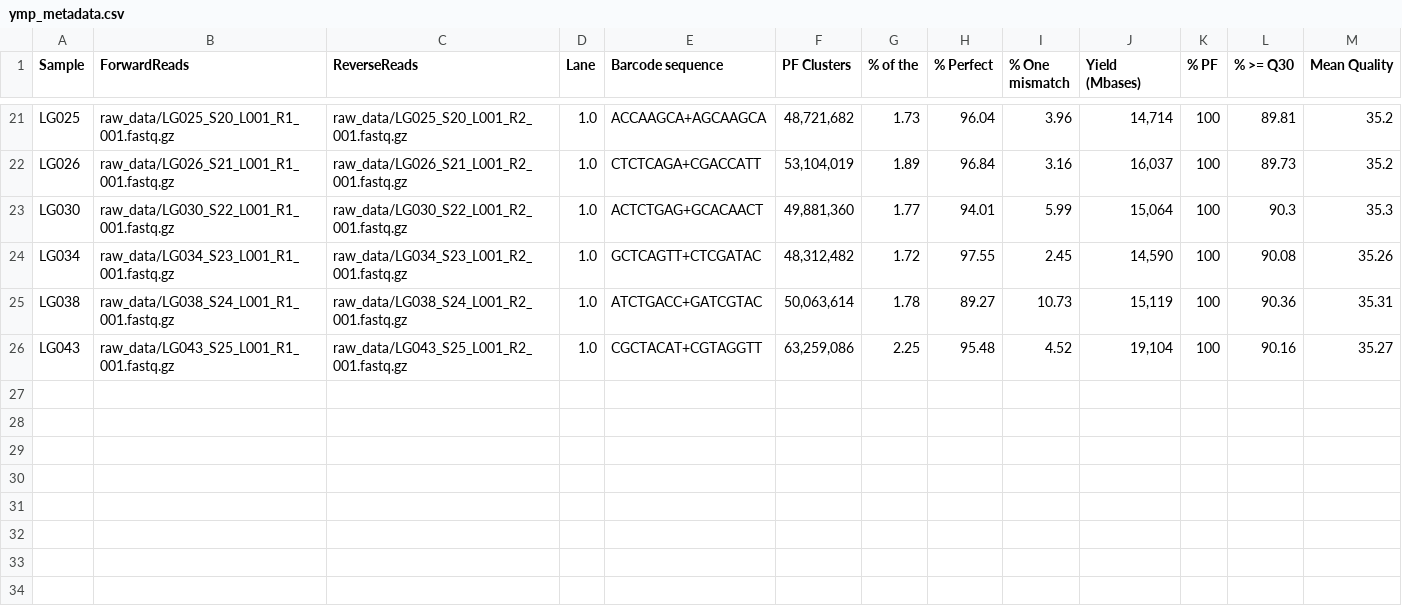
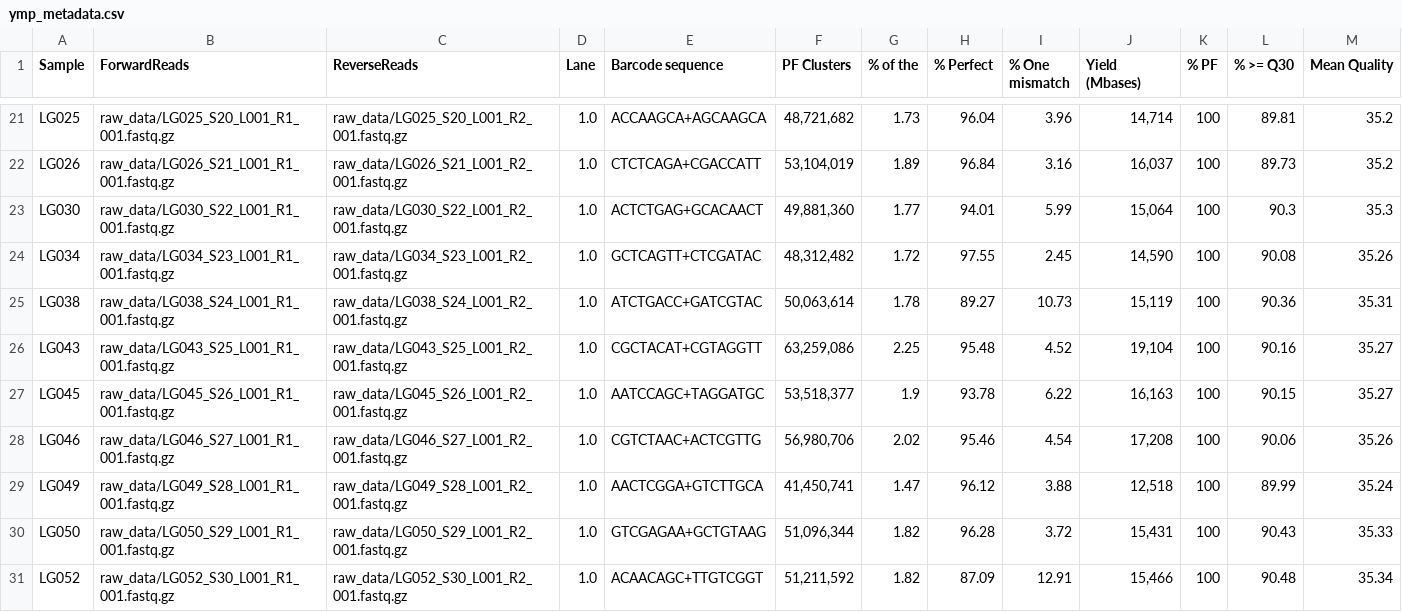
Before and after one commit to sterrettJD/HIV-MetaG, a CSV file: ymp_metadata.csv, drawn as a sheet; only a part is shown, gaps mark what is left out.

Commit message:
add last files for ymp metadata

```diff
--- a/ymp_metadata.csv
+++ b/ymp_metadata.csv
@@ -26 +26,6 @@ LG038,raw_data/LG038_S24_L001_R1_001.fastq.gz,raw_data/LG038_S24_L001_R2_001.fas
 LG043,raw_data/LG043_S25_L001_R1_001.fastq.gz,raw_data/LG043_S25_L001_R2_001.fastq.gz,1.0,CGCTACAT+CGTAGGTT,"63,259,086",2.25,95.48,4.52,"19,104",100,90.16,35.27
+LG045,raw_data/LG045_S26_L001_R1_001.fastq.gz,raw_data/LG045_S26_L001_R2_001.fastq.gz,1.0,AATCCAGC+TAGGATGC,"53,518,377",1.9,93.78,6.22,"16,163",100,90.15,35.27
+LG046,raw_data/LG046_S27_L001_R1_001.fastq.gz,raw_data/LG046_S27_L001_R2_001.fastq.gz,1.0,CGTCTAAC+ACTCGTTG,"56,980,706",2.02,95.46,4.54,"17,208",100,90.06,35.26
+LG049,raw_data/LG049_S28_L001_R1_001.fastq.gz,raw_data/LG049_S28_L001_R2_001.fastq.gz,1.0,AACTCGGA+GTCTTGCA,"41,450,741",1.47,96.12,3.88,"12,518",100,89.99,35.24
+LG050,raw_data/LG050_S29_L001_R1_001.fastq.gz,raw_data/LG050_S29_L001_R2_001.fastq.gz,1.0,GTCGAGAA+GCTGTAAG,"51,096,344",1.82,96.28,3.72,"15,431",100,90.43,35.33
+LG052,raw_data/LG052_S30_L001_R1_001.fastq.gz,raw_data/LG052_S30_L001_R2_001.fastq.gz,1.0,ACAACAGC+TTGTCGGT,"51,211,592",1.82,87.09,12.91,"15,466",100,90.48,35.34
```
